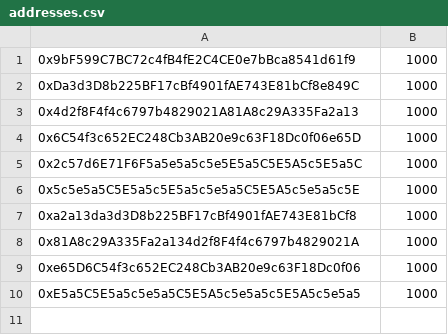
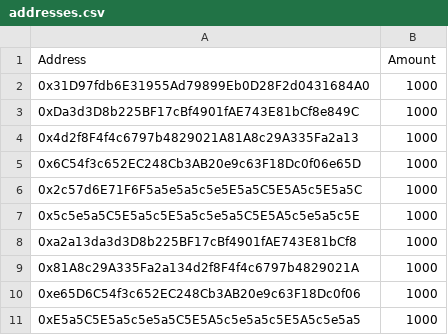
Before and after one commit to faytey/AirdropProject, a CSV file: addresses.csv, drawn as a sheet.

```diff
--- a/addresses.csv
+++ b/addresses.csv
@@ -1,2 +1,3 @@
-0x9bF599C7BC72c4fB4fE2C4CE0e7bBca8541d61f9,1000
+Address,Amount
+0x31D97fdb6E31955Ad79899Eb0D28F2d0431684A0,1000
 0xDa3d3D8b225BF17cBf4901fAE743E81bCf8e849C,1000
```
Also changed, not shown: 5 other files.
